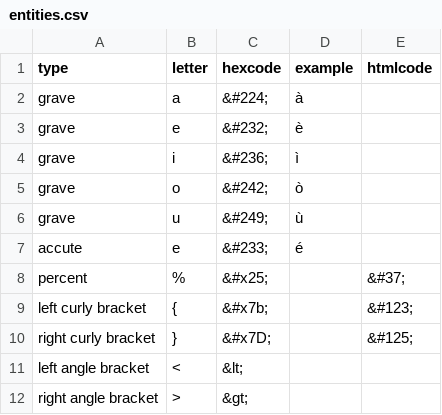
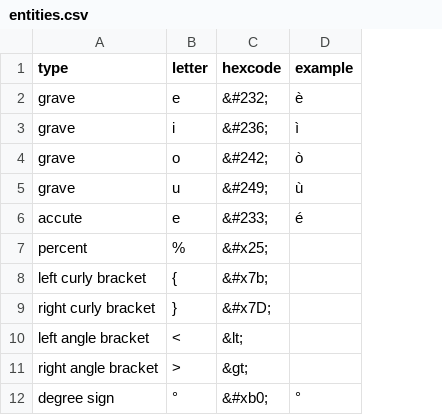
Before and after one commit to thecdil/mancini_source, a CSV file: _data/entities.csv, drawn as a sheet; removed rows and columns are numbered as before the commit, all else as after; the diff names each change by its address in the sheet, - before the commit and + after, or states it on an @@ line.

```diff
--- a/_data/entities.csv
+++ b/_data/entities.csv
-column E (htmlcode), rows 8-10: &#37; | &#123; | &#125;
-row 2: grave | a | &#224; | à
+row 12: degree sign | ° | &#xb0; | °
```
Also changed, not shown: 3 other files.
